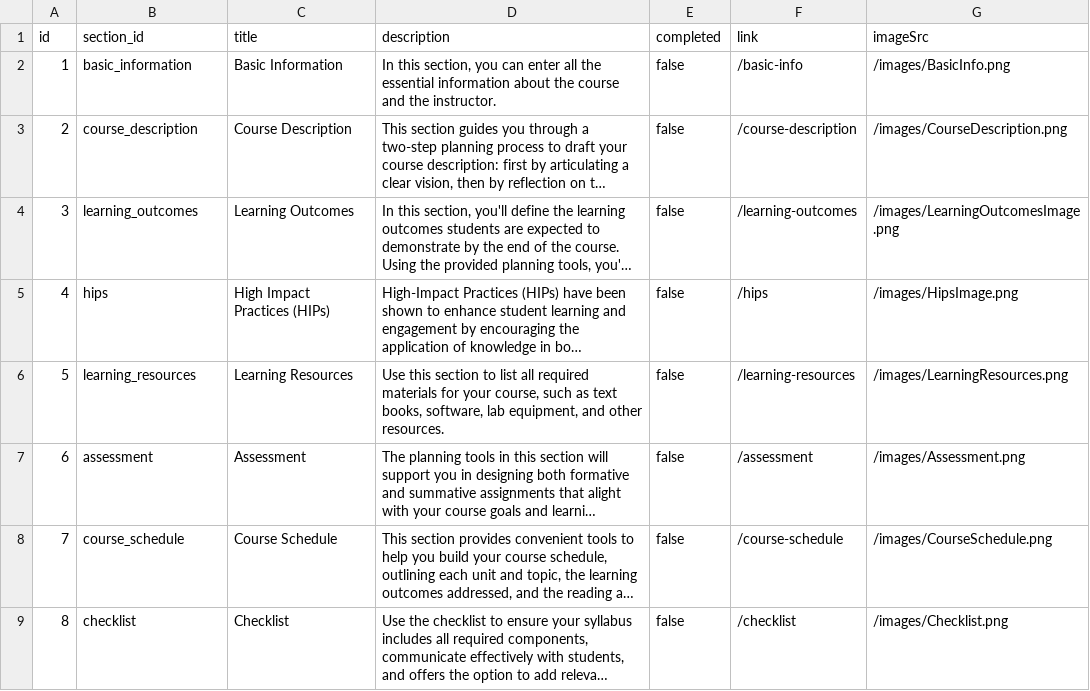
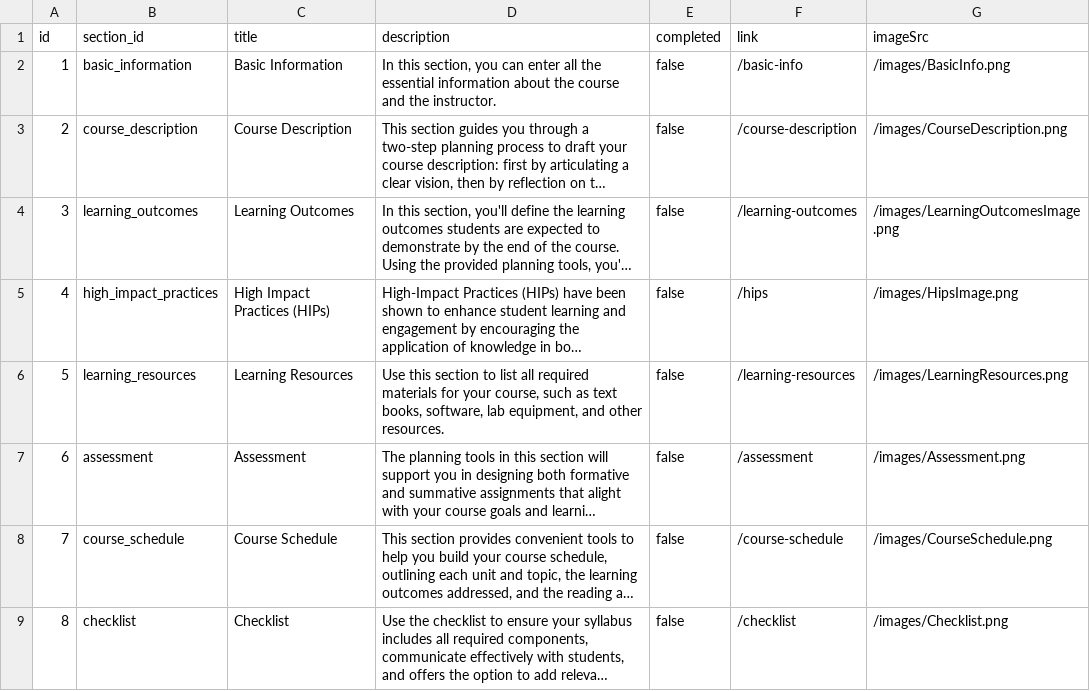
Before and after one commit to gdancik/CoursePlanningTool, a CSV file: frontend/public/data/syllabus_sections.csv, drawn as a sheet; long unchanged cells end in …; the diff names each change by its address in the sheet, - before the commit and + after, or states it on an @@ line.

Commit message:
Update syllabus_sections

```diff
--- a/frontend/public/data/syllabus_sections.csv
+++ b/frontend/public/data/syllabus_sections.csv
-B5 (section_id): hips
+B5 (section_id): high_impact_practices
```
